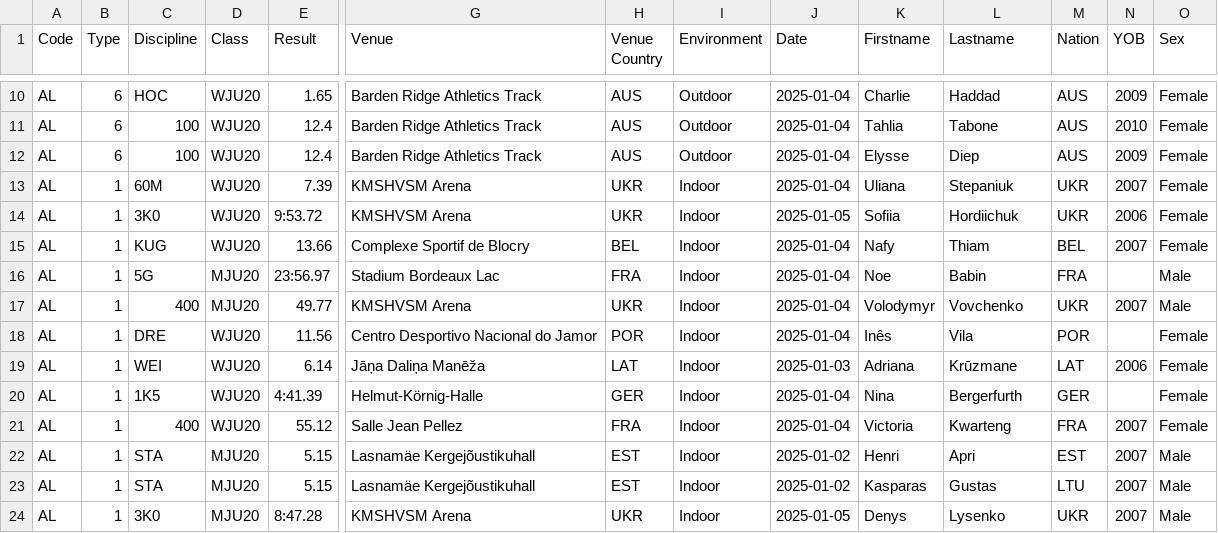
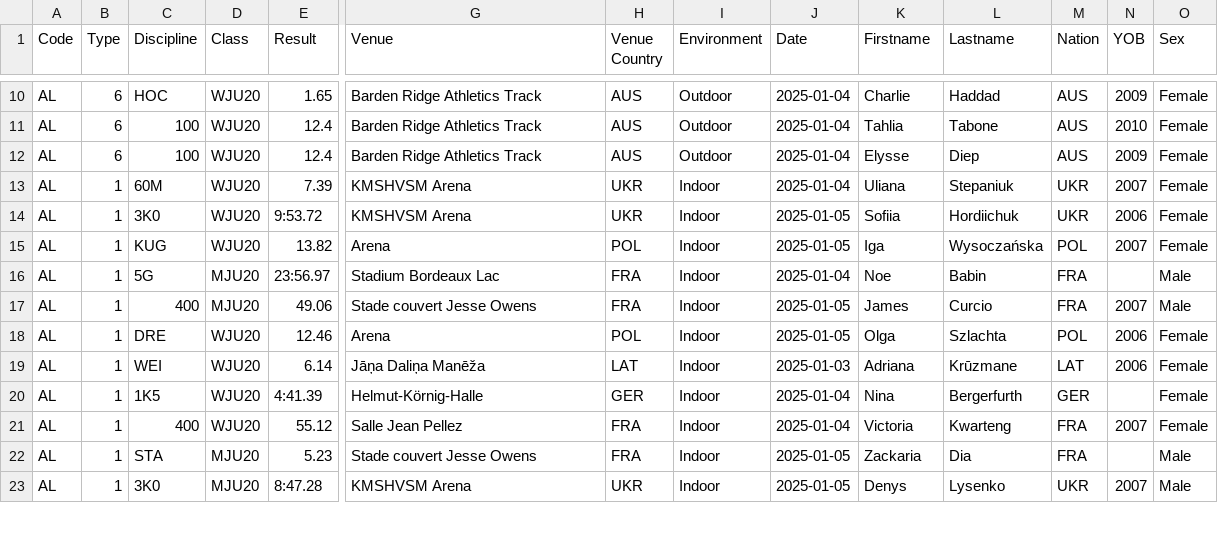
Before and after one commit to nimarion/records, a CSV file: leads/u20/area.csv, drawn as a sheet; only a part is shown, gaps mark what is left out; removed rows and columns are numbered as before the commit, all else as after; rows hold the shown columns only; the diff covers the shown part only; the diff names each change by its address in the sheet, - before the commit and + after, or states it on an @@ line.

```diff
--- a/leads/u20/area.csv
+++ b/leads/u20/area.csv
-E15 (Result): 13.66
+E15 (Result): 13.82
-G15 (Venue): Complexe Sportif de Blocry
+G15 (Venue): Arena
-H15 (Venue Country): BEL
+H15 (Venue Country): POL
-J15 (Date): 2025-01-04
+J15 (Date): 2025-01-05
-K15 (Firstname): Nafy
+K15 (Firstname): Iga
-L15 (Lastname): Thiam
+L15 (Lastname): Wysoczańska
-M15 (Nation): BEL
+M15 (Nation): POL
-E17 (Result): 49.77
+E17 (Result): 49.06
-G17 (Venue): KMSHVSM Arena
+G17 (Venue): Stade couvert Jesse Owens
-H17 (Venue Country): UKR
+H17 (Venue Country): FRA
-J17:J18 (Date): 2025-01-04
+J17:J18 (Date): 2025-01-05
-K17 (Firstname): Volodymyr
+K17 (Firstname): James
-L17 (Lastname): Vovchenko
+L17 (Lastname): Curcio
-M17 (Nation): UKR
+M17 (Nation): FRA
-E18 (Result): 11.56
+E18 (Result): 12.46
-G18 (Venue): Centro Desportivo Nacional do Jamor
+G18 (Venue): Arena
-H18 (Venue Country): POR
+H18 (Venue Country): POL
-K18 (Firstname): Inês
+K18 (Firstname): Olga
-L18 (Lastname): Vila
+L18 (Lastname): Szlachta
-M18 (Nation): POR
+M18 (Nation): POL
-N18 (YOB): (empty)
+N18 (YOB): 2006
-row 22: AL | 1 | STA | MJU20 | 5.15 | Lasnamäe Kergejõustikuhall | EST | Indoor | 2025-01-02 | Henri | Apri | EST | 2007 | Male
-E22 (Result): 5.15
+E22 (Result): 5.23
-G22 (Venue): Lasnamäe Kergejõustikuhall
+G22 (Venue): Stade couvert Jesse Owens
-H22 (Venue Country): EST
+H22 (Venue Country): FRA
-J22 (Date): 2025-01-02
+J22 (Date): 2025-01-05
-K22 (Firstname): Kasparas
+K22 (Firstname): Zackaria
-L22 (Lastname): Gustas
+L22 (Lastname): Dia
-M22 (Nation): LTU
+M22 (Nation): FRA
-N22 (YOB): 2007
+N22 (YOB): (empty)
```
Also changed, not shown: 6 added rows and 46 edited cells elsewhere in this file, leads/senior/area.csv, leads/senior/world.csv, 1 other file.
